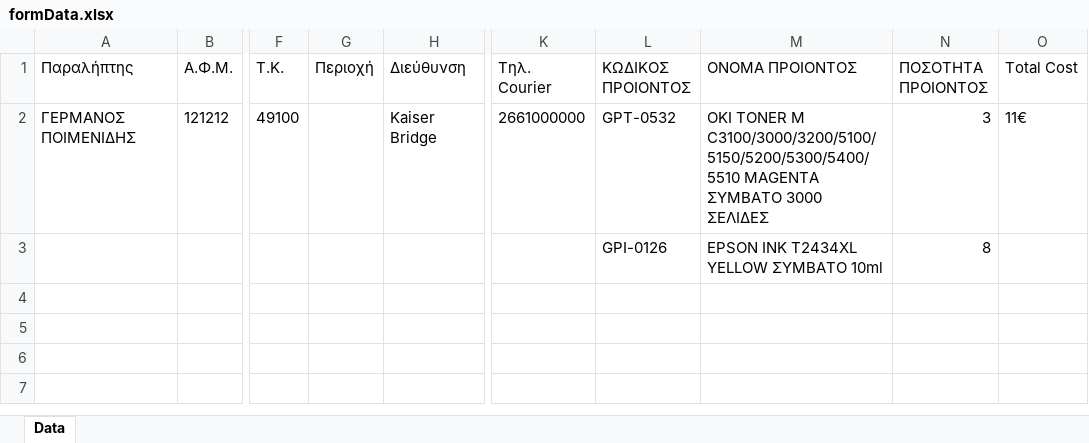
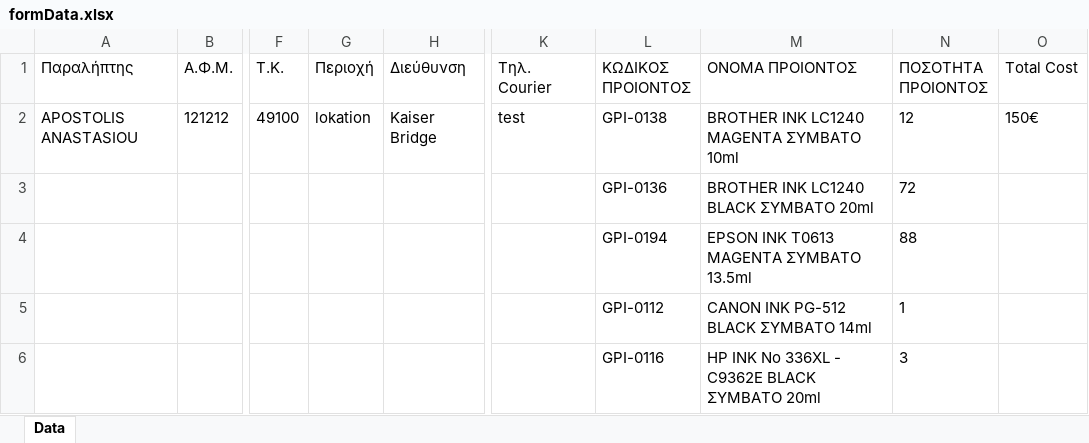
Before and after one commit to Eksapsy/elogistics-platform-german, an Excel workbook: server/files/formData.xlsx, sheet Data, drawn as a sheet; only a part is shown, gaps mark what is left out; values as stored, in another font and other column widths than the file's, no borders; removed rows and columns are numbered as before the commit, all else as after; rows hold the shown columns only; the diff names each change by its address in the sheet, - before the commit and + after, or states it on an @@ line.

```diff
--- a/server/files/formData.xlsx (sheet Data)
+++ b/server/files/formData.xlsx (sheet Data)
-A2 (Παραλήπτης): ΓΕΡΜΑΝΟΣ ΠΟΙΜΕΝΙΔΗΣ
+A2 (Παραλήπτης): APOSTOLIS ANASTASIOU
-G2 (Περιοχή): (empty)
+G2 (Περιοχή): lokation
-K2 (Τηλ. Courier): 2661000000
+K2 (Τηλ. Courier): test
-L2 (ΚΩΔΙΚΟΣ ΠΡΟΙΟΝΤΟΣ): GPT-0532
+L2 (ΚΩΔΙΚΟΣ ΠΡΟΙΟΝΤΟΣ): GPI-0138
-M2 (ΟΝΟΜΑ ΠΡΟΙΟΝΤΟΣ): OKI TONER M C3100/3000/3200/5100/5150/5200/5300/5400/5510 MAGENTA ΣΥΜΒΑΤΟ 3000 ΣΕΛΙΔΕΣ
+M2 (ΟΝΟΜΑ ΠΡΟΙΟΝΤΟΣ): BROTHER INK LC1240 MAGENTA ΣΥΜΒΑΤΟ 10ml
-N2 (ΠΟΣΟΤΗΤΑ ΠΡΟΙΟΝΤΟΣ): 3
+N2 (ΠΟΣΟΤΗΤΑ ΠΡΟΙΟΝΤΟΣ): 12
-O2 (Total Cost): 11€
+O2 (Total Cost): 150€
-row 3:  |  |  |  |  |  | GPI-0126 | EPSON INK T2434XL YELLOW ΣΥΜΒΑΤΟ 10ml | 8
+row 3:  |  |  |  |  |  | GPI-0136 | BROTHER INK LC1240 BLACK ΣΥΜΒΑΤΟ 20ml | 72
+row 4:  |  |  |  |  |  | GPI-0194 | EPSON INK T0613 MAGENTA ΣΥΜΒΑΤΟ 13.5ml | 88
+row 5:  |  |  |  |  |  | GPI-0112 | CANON INK PG-512 BLACK ΣΥΜΒΑΤΟ 14ml | 1
+row 6:  |  |  |  |  |  | GPI-0116 | HP INK No 336XL - C9362E BLACK ΣΥΜΒΑΤΟ 20ml | 3
```
Also changed, not shown: 4 other files.
